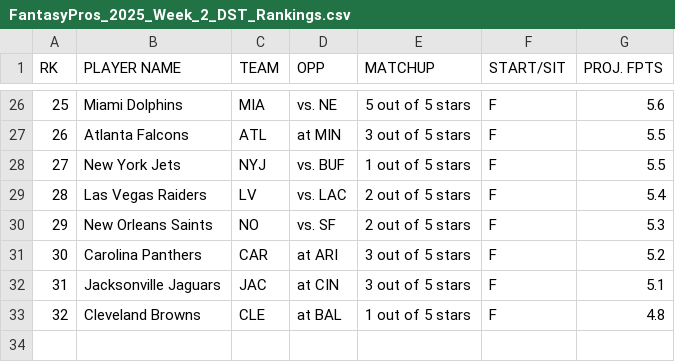
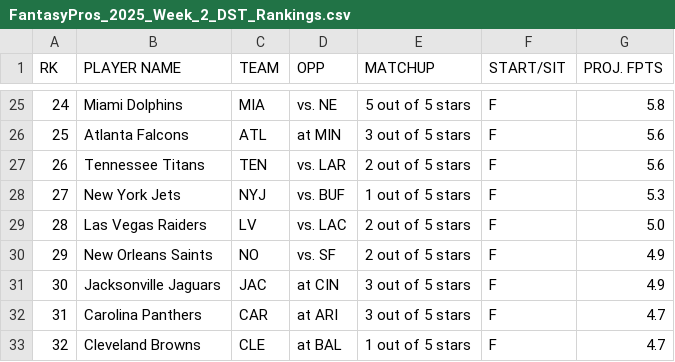
Before and after one commit to aguerraochoa/fantasy-draft-tool, a CSV file: weekly_rankings/FantasyPros_2025_Week_2_DST_Rankings.csv, drawn as a sheet; only a part is shown, gaps mark what is left out; removed rows and columns are numbered as before the commit, all else as after; the diff covers the shown part only; the diff names each change by its address in the sheet, - before the commit and + after, or states it on an @@ line.

```diff
--- a/weekly_rankings/FantasyPros_2025_Week_2_DST_Rankings.csv
+++ b/weekly_rankings/FantasyPros_2025_Week_2_DST_Rankings.csv
@@ column A (RK) renumbered between rows 8 and 31 @@
-G25 (PROJ. FPTS): 5.6
+G25 (PROJ. FPTS): 5.8
-G26 (PROJ. FPTS): 5.5
+G26 (PROJ. FPTS): 5.6
+row 27: 26 | Tennessee Titans | TEN | vs. LAR | 2 out of 5 stars | F | 5.6
-G28 (PROJ. FPTS): 5.5
+G28 (PROJ. FPTS): 5.3
-G29 (PROJ. FPTS): 5.4
+G29 (PROJ. FPTS): 5.0
-G30 (PROJ. FPTS): 5.3
+G30 (PROJ. FPTS): 4.9
-row 31: 30 | Carolina Panthers | CAR | at ARI | 3 out of 5 stars | F | 5.2
-G31 (PROJ. FPTS): 5.1
+G31 (PROJ. FPTS): 4.9
+row 32: 31 | Carolina Panthers | CAR | at ARI | 3 out of 5 stars | F | 4.7
-G33 (PROJ. FPTS): 4.8
+G33 (PROJ. FPTS): 4.7
```
Also changed, not shown: 4 added rows, 5 removed rows and 24 edited cells elsewhere in this file, weekly_rankings/FantasyPros_2025_Ros_ALL_Rankings.csv, weekly_rankings/FantasyPros_2025_Week_2_K_Rankings.csv, 1 other file.
